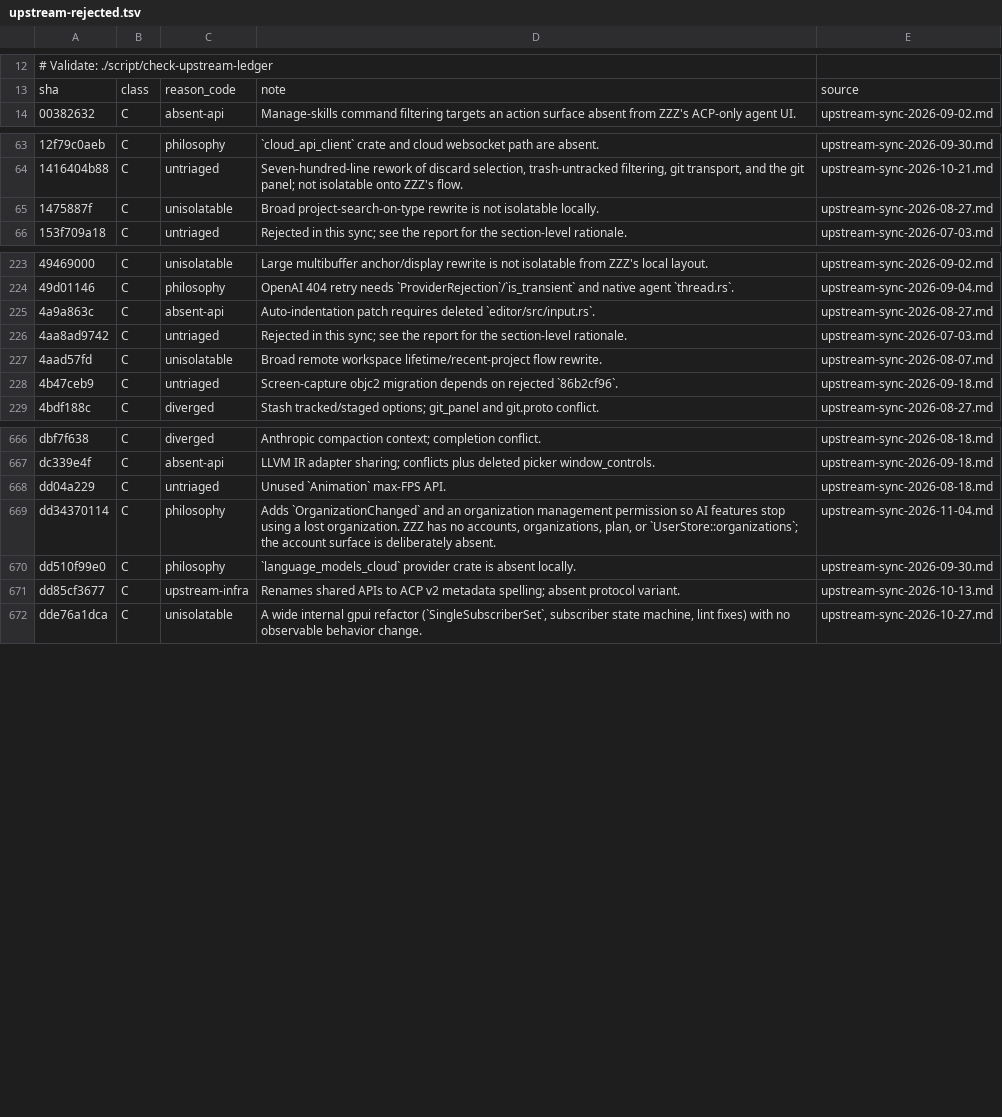
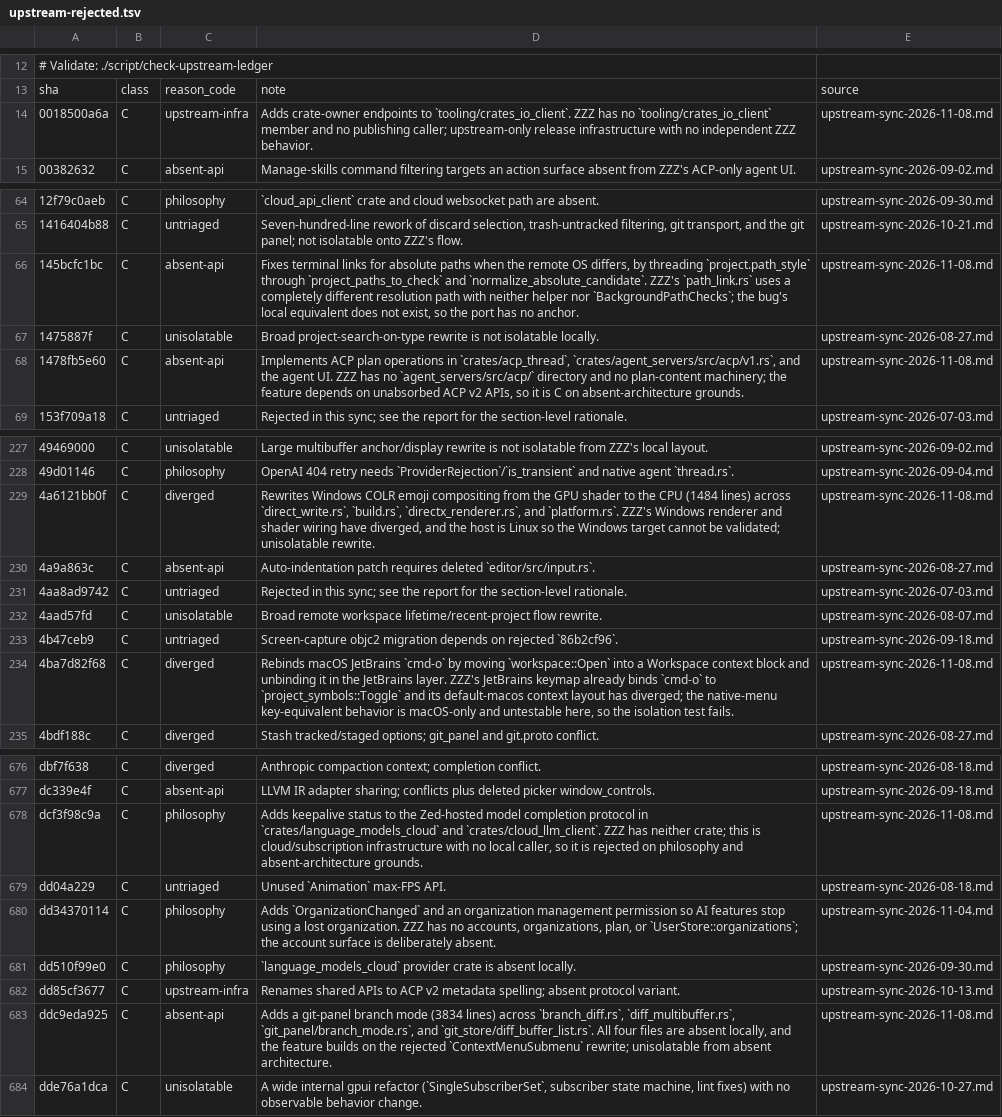
Before and after one commit to Xero-Team/ZZZ, a TSV file: docs/src/development/upstream-rejected.tsv, drawn as a sheet; only a part is shown, gaps mark what is left out; the diff covers the shown part only.

Commit message:
docs(upstream): record the 2026-11-08 sync through db43f05e
Records the first 20 commits after the 2026-11-04 baseline: four clean
cherry-picks, four ports, and twelve rejections. Seven commits remain for
the next batch. Regenerates the rejection ledger from the decision table
and links the report from the archive index.

The gpui API snapshot is left unblessed: the `Along for Edges` commit was
reclassified C because no local caller uses that impl, so the public
signature stays unchanged and the snapshot gate keeps passing.

Signed-off-by: BegoniaHe <tianyihebegonia1005@gmail.com>

```diff
--- a/docs/src/development/upstream-rejected.tsv
+++ b/docs/src/development/upstream-rejected.tsv
@@ -13,2 +13,3 @@
 sha	class	reason_code	note	source
+0018500a6a	C	upstream-infra	Adds crate-owner endpoints to `tooling/crates_io_client`. ZZZ has no `tooling/crates_io_client` member and no publishing caller; upstream-only release infrastructure with no independent ZZZ behavior.	upstream-sync-2026-11-08.md
 00382632	C	absent-api	Manage-skills command filtering targets an action surface absent from ZZZ's ACP-only agent UI.	upstream-sync-2026-09-02.md
@@ -64,3 +65,5 @@ sha	class	reason_code	note	source
 1416404b88	C	untriaged	Seven-hundred-line rework of discard selection, trash-untracked filtering, git transport, and the git panel; not isolatable onto ZZZ's flow.	upstream-sync-2026-10-21.md
+145bcfc1bc	C	absent-api	Fixes terminal links for absolute paths when the remote OS differs, by threading `project.path_style` through `project_paths_to_check` and `normalize_absolute_candidate`. ZZZ's `path_link.rs` uses a completely different resolution path with neither helper nor `BackgroundPathChecks`; the bug's local equivalent does not exist, so the port has no anchor.	upstream-sync-2026-11-08.md
 1475887f	C	unisolatable	Broad project-search-on-type rewrite is not isolatable locally.	upstream-sync-2026-08-27.md
+1478fb5e60	C	absent-api	Implements ACP plan operations in `crates/acp_thread`, `crates/agent_servers/src/acp/v1.rs`, and the agent UI. ZZZ has no `agent_servers/src/acp/` directory and no plan-content machinery; the feature depends on unabsorbed ACP v2 APIs, so it is C on absent-architecture grounds.	upstream-sync-2026-11-08.md
 153f709a18	C	untriaged	Rejected in this sync; see the report for the section-level rationale.	upstream-sync-2026-07-03.md
@@ -224,2 +228,3 @@ sha	class	reason_code	note	source
 49d01146	C	philosophy	OpenAI 404 retry needs `ProviderRejection`/`is_transient` and native agent `thread.rs`.	upstream-sync-2026-09-04.md
+4a6121bb0f	C	diverged	Rewrites Windows COLR emoji compositing from the GPU shader to the CPU (1484 lines) across `direct_write.rs`, `build.rs`, `directx_renderer.rs`, and `platform.rs`. ZZZ's Windows renderer and shader wiring have diverged, and the host is Linux so the Windows target cannot be validated; unisolatable rewrite.	upstream-sync-2026-11-08.md
 4a9a863c	C	absent-api	Auto-indentation patch requires deleted `editor/src/input.rs`.	upstream-sync-2026-08-27.md
@@ -228,2 +233,3 @@ sha	class	reason_code	note	source
 4b47ceb9	C	untriaged	Screen-capture objc2 migration depends on rejected `86b2cf96`.	upstream-sync-2026-09-18.md
+4ba7d82f68	C	diverged	Rebinds macOS JetBrains `cmd-o` by moving `workspace::Open` into a Workspace context block and unbinding it in the JetBrains layer. ZZZ's JetBrains keymap already binds `cmd-o` to `project_symbols::Toggle` and its default-macos context layout has diverged; the native-menu key-equivalent behavior is macOS-only and untestable here, so the isolation test fails.	upstream-sync-2026-11-08.md
 4bdf188c	C	diverged	Stash tracked/staged options; git_panel and git.proto conflict.	upstream-sync-2026-08-27.md
@@ -667,2 +677,3 @@ dbf7f638	C	diverged	Anthropic compaction context; completion conflict.	upstream-
 dc339e4f	C	absent-api	LLVM IR adapter sharing; conflicts plus deleted picker window_controls.	upstream-sync-2026-09-18.md
+dcf3f98c9a	C	philosophy	Adds keepalive status to the Zed-hosted model completion protocol in `crates/language_models_cloud` and `crates/cloud_llm_client`. ZZZ has neither crate; this is cloud/subscription infrastructure with no local caller, so it is rejected on philosophy and absent-architecture grounds.	upstream-sync-2026-11-08.md
 dd04a229	C	untriaged	Unused `Animation` max-FPS API.	upstream-sync-2026-08-18.md
@@ -671,2 +682,3 @@ dd510f99e0	C	philosophy	`language_models_cloud` provider crate is absent locally
 dd85cf3677	C	upstream-infra	Renames shared APIs to ACP v2 metadata spelling; absent protocol variant.	upstream-sync-2026-10-13.md
+ddc9eda925	C	absent-api	Adds a git-panel branch mode (3834 lines) across `branch_diff.rs`, `diff_multibuffer.rs`, `git_panel/branch_mode.rs`, and `git_store/diff_buffer_list.rs`. All four files are absent locally, and the feature builds on the rejected `ContextMenuSubmenu` rewrite; unisolatable from absent architecture.	upstream-sync-2026-11-08.md
 dde76a1dca	C	unisolatable	A wide internal gpui refactor (`SingleSubscriberSet`, subscriber state machine, lint fixes) with no observable behavior change.	upstream-sync-2026-10-27.md
```
Also changed, not shown: 5 added rows elsewhere in this file, 2 other files.
